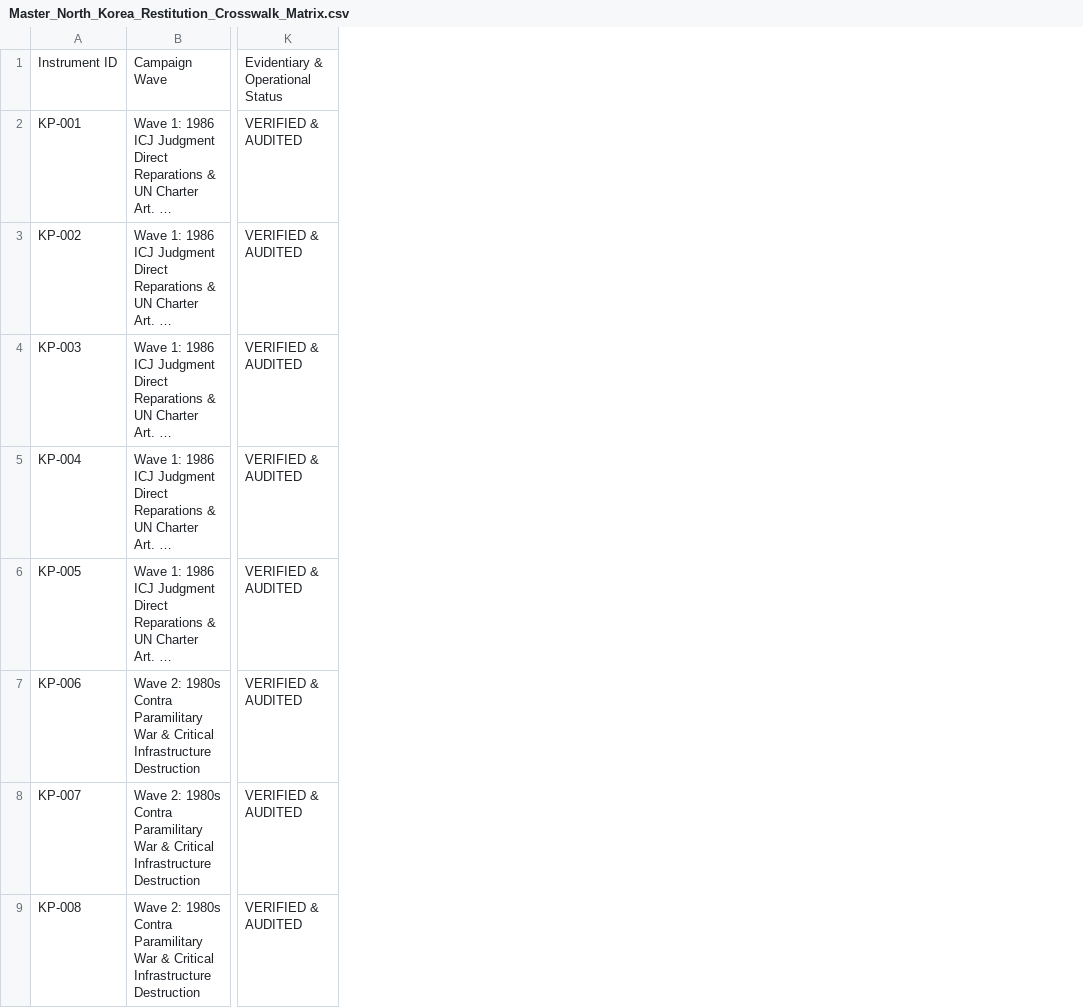
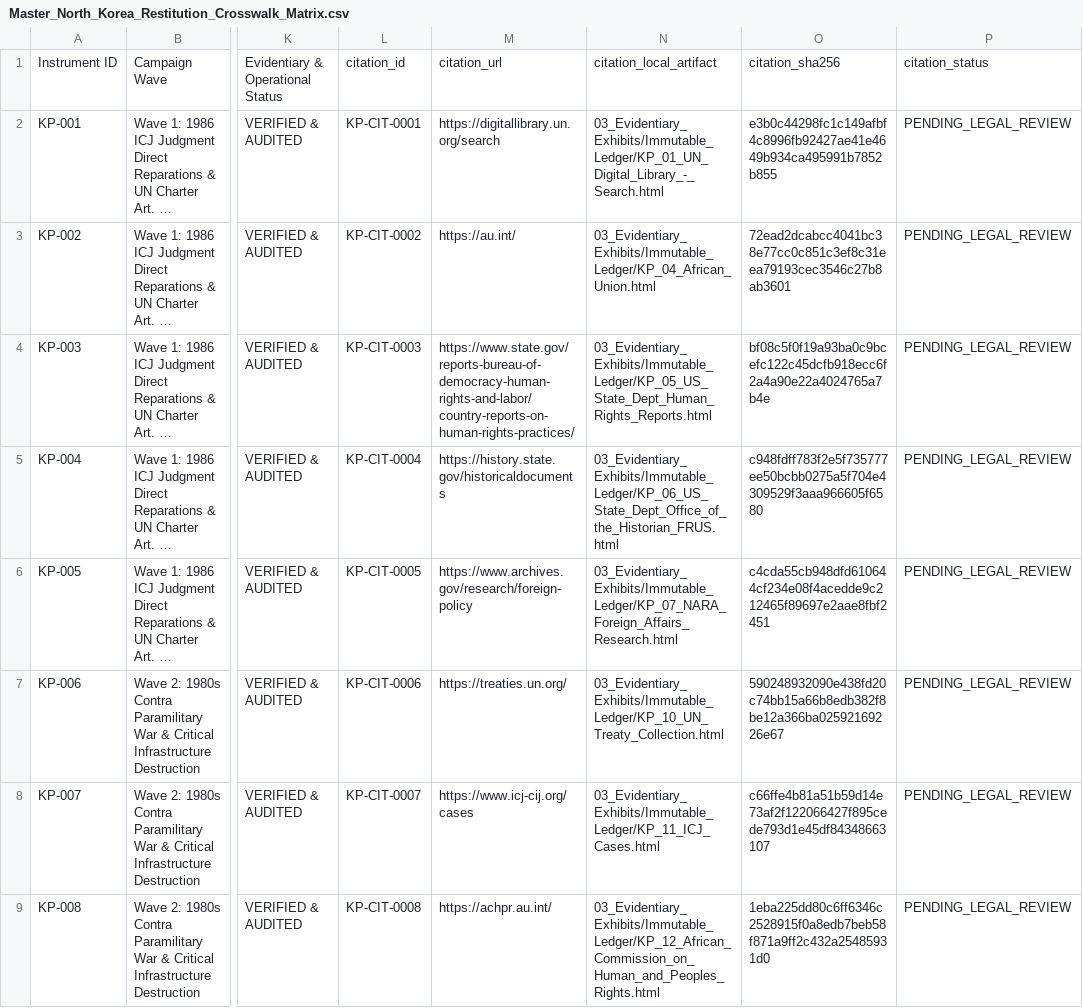
Before and after one commit to GlobalRestitutionAlliance/asia-us-kp-north-korea-master-litigation, a CSV file: 00_Master_Knowledge_Base/Master_North_Korea_Restitution_Crosswalk_Matrix.csv, drawn as a sheet; only a part is shown, gaps mark what is left out; long unchanged cells end in …; the diff names each change by its address in the sheet, - before the commit and + after, or states it on an @@ line.

```diff
--- a/00_Master_Knowledge_Base/Master_North_Korea_Restitution_Crosswalk_Matrix.csv
+++ b/00_Master_Knowledge_Base/Master_North_Korea_Restitution_Crosswalk_Matrix.csv
+column L, rows 1-9: citation_id | KP-CIT-0001 | KP-CIT-0002 | KP-CIT-0003 | KP-CIT-0004 | KP-CIT-0005 | KP-CIT-0006 | KP-CIT-0007 | KP-CIT-0008
+column M, rows 1-9: citation_url | https://digitallibrary.un.org/search | https://au.int/ | https://www.state.gov/reports-bureau-of-democracy-human-rights-and-labor/country-reports-on-human-rights-practices/ | https://history.state.gov/historicaldocuments | https://www.archives.gov/research/foreign-policy | https://treaties.un.org/ | https://www.icj-cij.org/cases | https://achpr.au.int/
+column N, rows 1-9: citation_local_artifact | 03_Evidentiary_Exhibits/Immutable_Ledger/KP_01_UN_Digital_Library_-_Search.html | 03_Evidentiary_Exhibits/Immutable_Ledger/KP_04_African_Union.html | 03_Evidentiary_Exhibits/Immutable_Ledger/KP_05_US_State_Dept_Human_Rights_Reports.html | 03_Evidentiary_Exhibits/Immutable_Ledger/KP_06_US_State_Dept_Office_of_the_Historian_FRUS.html | 03_Evidentiary_Exhibits/Immutable_Ledger/KP_07_NARA_Foreign_Affairs_Research.html | 03_Evidentiary_Exhibits/Immutable_Ledger/KP_10_UN_Treaty_Collection.html | 03_Evidentiary_Exhibits/Immutable_Ledger/KP_11_ICJ_Cases.html | 03_Evidentiary_Exhibits/Immutable_Ledger/KP_12_African_Commission_on_Human_and_Peoples_Rights.html
+column O, rows 1-9: citation_sha256 | e3b0c44298fc1c149afbf4c8996fb92427ae41e4649b934ca495991b7852b855 | 72ead2dcabcc4041bc38e77cc0c851c3ef8c31eea79193cec3546c27b8ab3601 | bf08c5f0f19a93ba0c9bcefc122c45dcfb918ecc6f2a4a90e22a4024765a7b4e | c948fdff783f2e5f735777ee50bcbb0275a5f704e4309529f3aaa966605f6580 | c4cda55cb948dfd610644cf234e08f4acedde9c212465f89697e2aae8fbf2451 | 590248932090e438fd20c74bb15a66b8edb382f8be12a366ba02592169226e67 | c66ffe4b81a51b59d14e73af2f122066427f895cede793d1e45df84348663107 | 1eba225dd80c6ff6346c2528915f0a8edb7beb58f871a9ff2c432a25485931d0
+column P, rows 1-9: citation_status | PENDING_LEGAL_REVIEW | PENDING_LEGAL_REVIEW | PENDING_LEGAL_REVIEW | PENDING_LEGAL_REVIEW | PENDING_LEGAL_REVIEW | PENDING_LEGAL_REVIEW | PENDING_LEGAL_REVIEW | PENDING_LEGAL_REVIEW
```
Also changed, not shown: 99_Archives_and_Manifests/MANIFEST_SHA256.csv, 21 other files.
